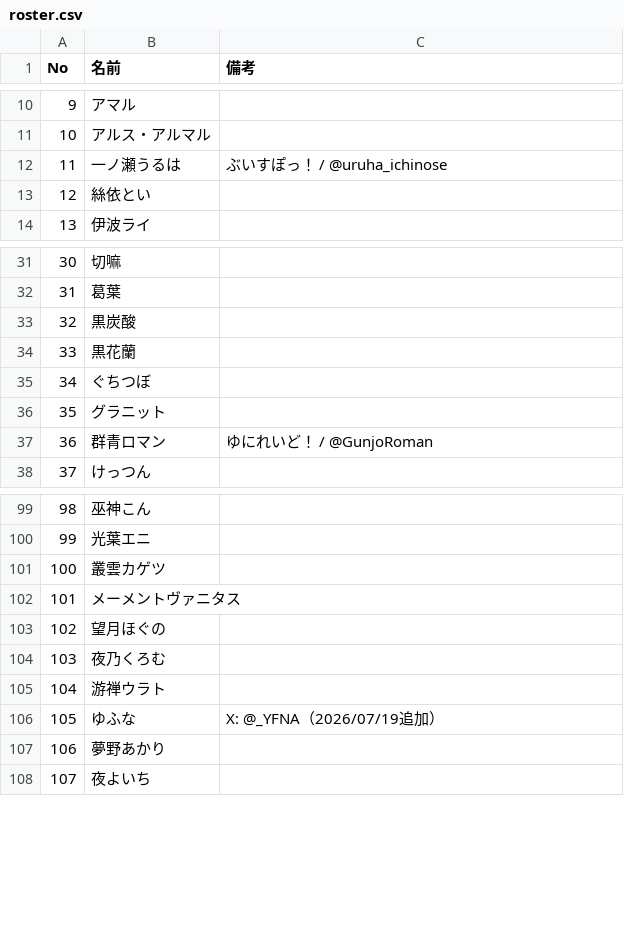
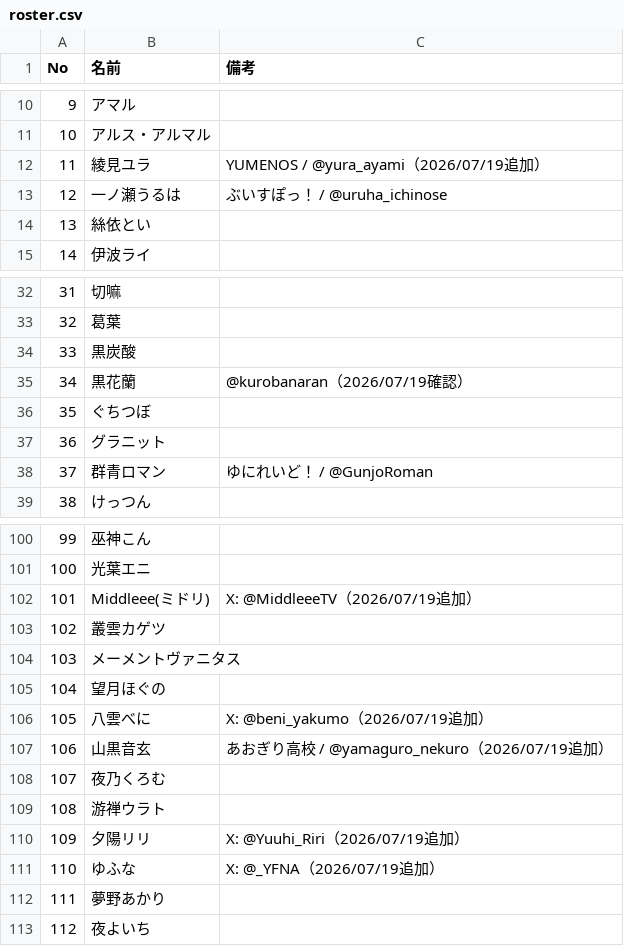
Before and after one commit to Tousirousiro-art/-, a CSV file: vcr_rust_s5/roster.csv, drawn as a sheet; only a part is shown, gaps mark what is left out; addresses are those after the commit; the diff names each change by its address in the sheet, - before the commit and + after, or states it on an @@ line.

```diff
--- a/vcr_rust_s5/roster.csv
+++ b/vcr_rust_s5/roster.csv
+row 12: 11 | 綾見ユラ | YUMENOS / @yura_ayami（2026/07/19追加）
@@ column A (No) renumbered from row 13 down @@
-C35 (備考): (empty)
+C35 (備考): @kurobanaran（2026/07/19確認）
+row 102: 101 | Middleee(ミドリ) | X: @MiddleeeTV（2026/07/19追加）
+row 106: 105 | 八雲べに | X: @beni_yakumo（2026/07/19追加）
+row 107: 106 | 山黒音玄 | あおぎり高校 / @yamaguro_nekuro（2026/07/19追加）
+row 110: 109 | 夕陽リリ | X: @Yuuhi_Riri（2026/07/19追加）
```
Also changed, not shown: 7 other files.
